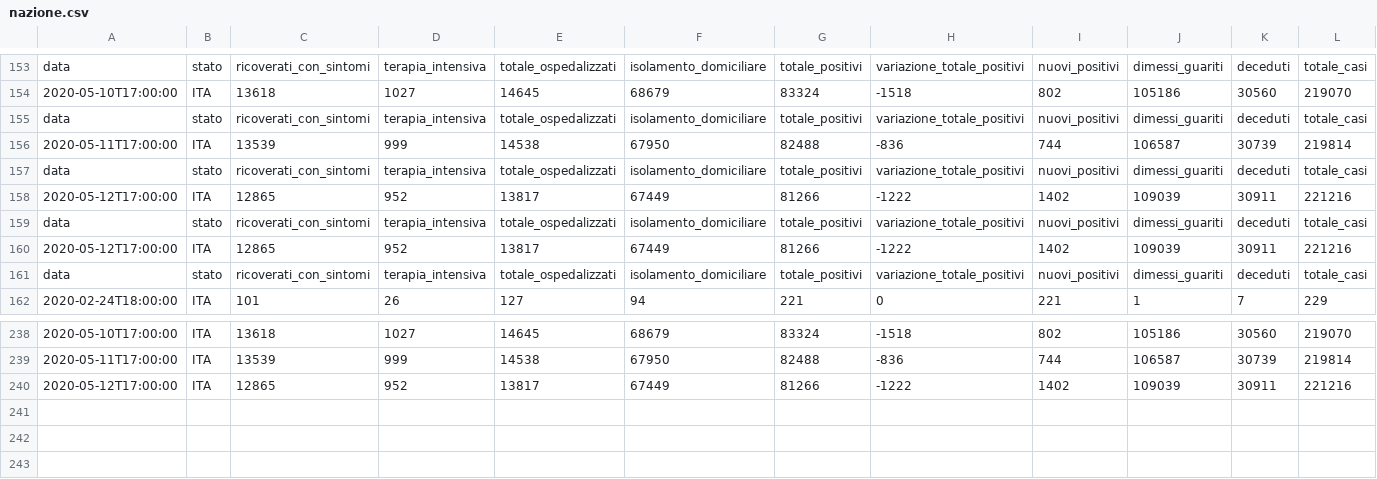
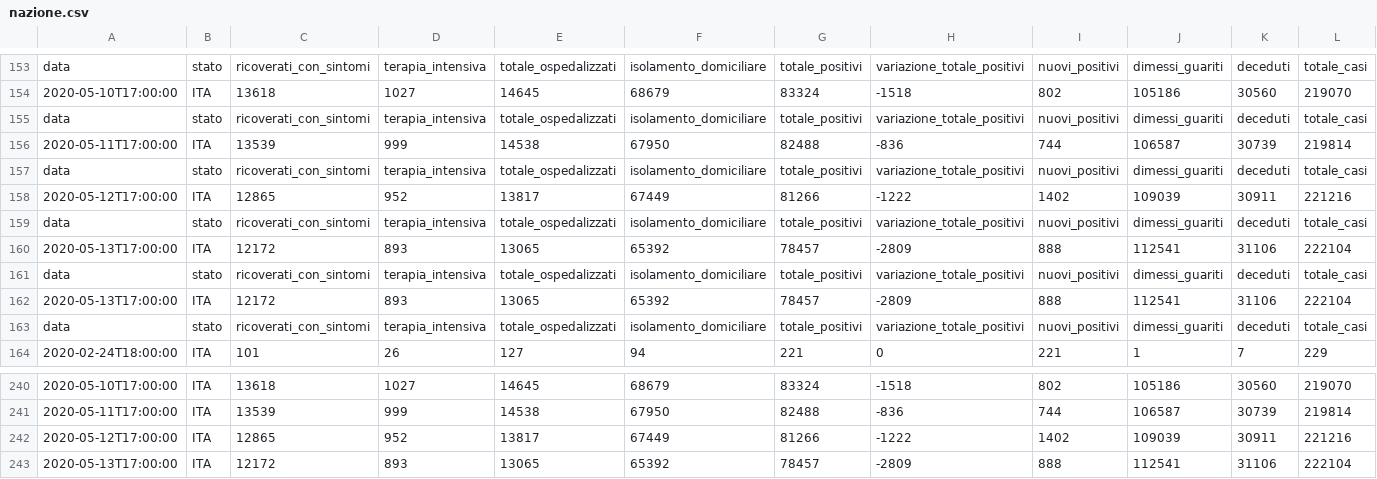
Before and after one commit to blkgoose/coronavisual, a CSV file: docs/dati/nazione.csv, drawn as a sheet; only a part is shown, gaps mark what is left out; removed rows and columns are numbered as before the commit, all else as after; rows hold the shown columns only; the diff names each change by its address in the sheet, - before the commit and + after, or states it on an @@ line.

```diff
--- a/docs/dati/nazione.csv
+++ b/docs/dati/nazione.csv
-row 160: 2020-05-12T17:00:00 | ITA | 12865 | 952 | 13817 | 67449 | 81266 | -1222 | 1402 | 109039 | 30911 | 221216
+row 160: 2020-05-13T17:00:00 | ITA | 12172 | 893 | 13065 | 65392 | 78457 | -2809 | 888 | 112541 | 31106 | 222104
+row 161: data | stato | ricoverati_con_sintomi | terapia_intensiva | totale_ospedalizzati | isolamento_domiciliare | totale_positivi | variazione_totale_positivi | nuovi_positivi | dimessi_guariti | deceduti | totale_casi
+row 162: 2020-05-13T17:00:00 | ITA | 12172 | 893 | 13065 | 65392 | 78457 | -2809 | 888 | 112541 | 31106 | 222104
+row 243: 2020-05-13T17:00:00 | ITA | 12172 | 893 | 13065 | 65392 | 78457 | -2809 | 888 | 112541 | 31106 | 222104
```
Also changed, not shown: docs/dati/regioni.csv, 1 other file.
